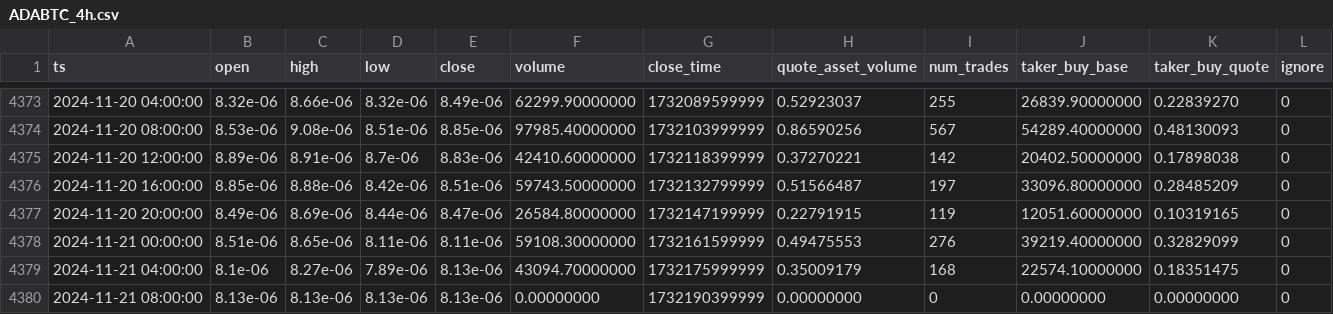
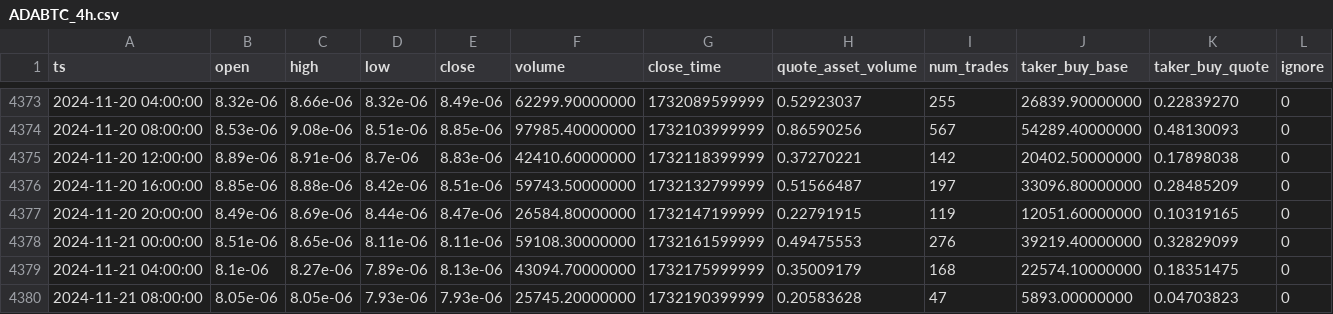
Before and after one commit to McNultyyy/BTC-Pair-OrderBlock-Finder, a CSV file: data/raw/ADABTC_4h.csv, drawn as a sheet; only a part is shown, gaps mark what is left out.

```diff
--- a/data/raw/ADABTC_4h.csv
+++ b/data/raw/ADABTC_4h.csv
@@ -4379,2 +4379,2 @@ ts,open,high,low,close,volume,close_time,quote_asset_volume,num_trades,taker_buy
 2024-11-21 04:00:00,8.1e-06,8.27e-06,7.89e-06,8.13e-06,43094.70000000,1732175999999,0.35009179,168,22574.10000000,0.18351475,0
-2024-11-21 08:00:00,8.13e-06,8.13e-06,8.13e-06,8.13e-06,0.00000000,1732190399999,0.00000000,0,0.00000000,0.00000000,0
+2024-11-21 08:00:00,8.05e-06,8.05e-06,7.93e-06,7.93e-06,25745.20000000,1732190399999,0.20583628,47,5893.00000000,0.04703823,0
```
Also changed, not shown: data/raw/AVAXBTC_4h.csv, data/raw/DOGEBTC_4h.csv, 4 other files.
